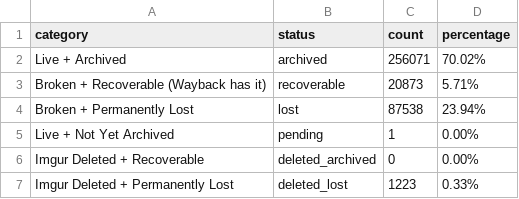
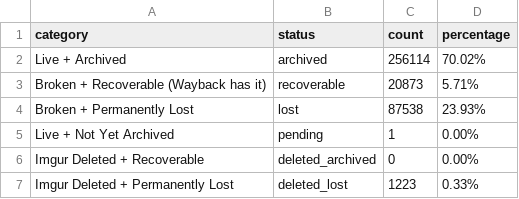
Before and after one commit to 24bit192kHz/3asq-image-recovery-site, a CSV file: report_summary.csv, drawn as a sheet.

```diff
--- a/report_summary.csv
+++ b/report_summary.csv
@@ -1,5 +1,5 @@
 category,status,count,percentage
-Live + Archived,archived,256071,70.02%
+Live + Archived,archived,256114,70.02%
 Broken + Recoverable (Wayback has it),recoverable,20873,5.71%
-Broken + Permanently Lost,lost,87538,23.94%
+Broken + Permanently Lost,lost,87538,23.93%
 Live + Not Yet Archived,pending,1,0.00%
```
Also changed, not shown: report_by_manga.csv, 3 other files.
